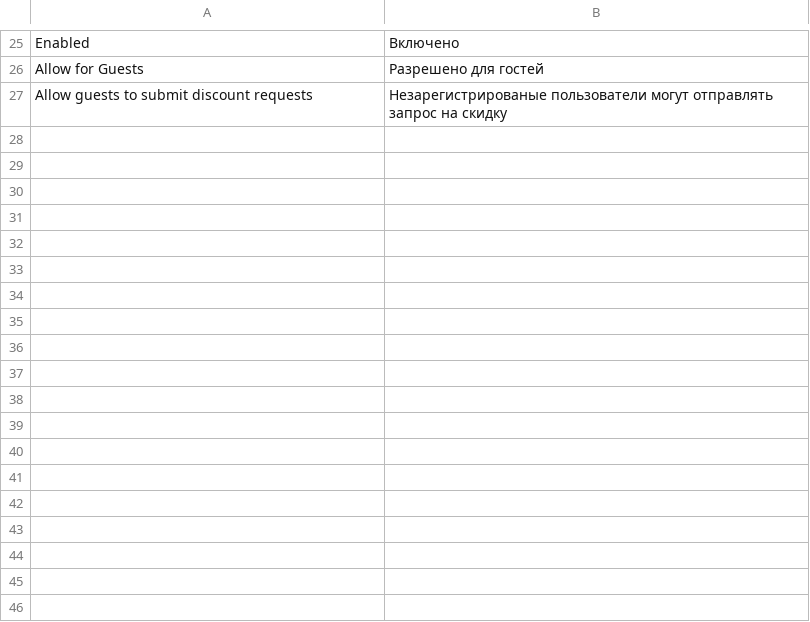
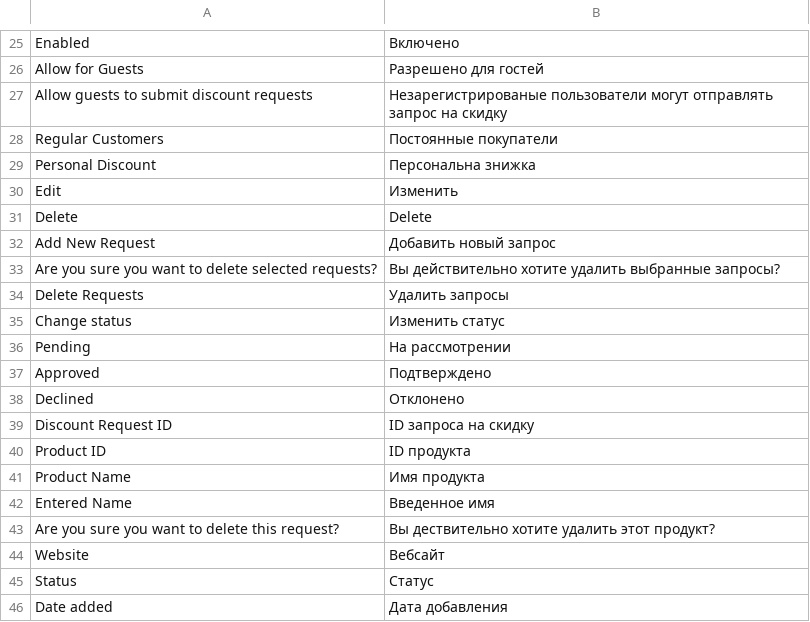
Before and after one commit to AlexeyBezpoyasny/test-dv-2021, a CSV file: app/code/OleksiiBezpoiasnyi/RegularCustomer/i18n/ru_RU.csv, drawn as a sheet; only a part is shown, gaps mark what is left out; the diff names each change by its address in the sheet, - before the commit and + after, or states it on an @@ line.

Commit message:
#18 Listings and forms: created a grid for Regular Customer requests without Customer ID, Customer Name and Admin ID columns and some controllers

```diff
--- a/app/code/OleksiiBezpoiasnyi/RegularCustomer/i18n/ru_RU.csv
+++ b/app/code/OleksiiBezpoiasnyi/RegularCustomer/i18n/ru_RU.csv
+row 28: Regular Customers | Постоянные покупатели
+row 29: Personal Discount | Персональна знижка
+row 30: Edit | Изменить
+row 31: Delete | Delete
+row 32: Add New Request | Добавить новый запрос
+row 33: Are you sure you want to delete selected requests? | Вы действительно хотите удалить выбранные запросы?
+row 34: Delete Requests | Удалить запросы
+row 35: Change status | Изменить статус
+row 36: Pending | На рассмотрении
+row 37: Approved | Подтверждено
+row 38: Declined | Отклонено
+row 39: Discount Request ID | ID запроса на скидку
+row 40: Product ID | ID продукта
+row 41: Product Name | Имя продукта
+row 42: Entered Name | Введенное имя
+row 43: Are you sure you want to delete this request? | Вы дествительно хотите удалить этот продукт?
+row 44: Website | Вебсайт
+row 45: Status | Статус
+row 46: Date added | Дата добавления
```
Also changed, not shown: app/code/OleksiiBezpoiasnyi/RegularCustomer/i18n/en_US.csv, 14 other files.
